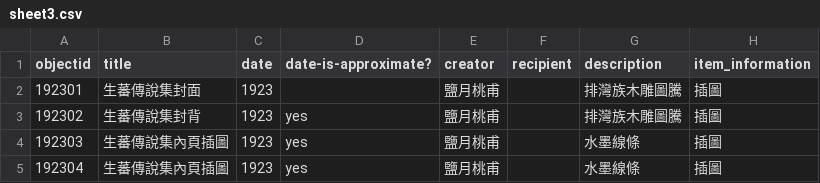
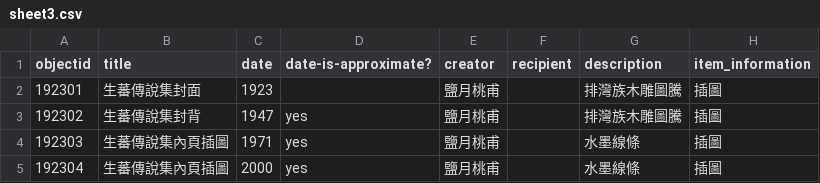
Before and after one commit to megchiuqq24/-, a CSV file: _data/sheet3.csv, drawn as a sheet; only a part is shown; the diff names each change by its address in the sheet, - before the commit and + after, or states it on an @@ line.

Commit message:
Update sheet3.csv

```diff
--- a/_data/sheet3.csv
+++ b/_data/sheet3.csv
-C3 (date): 1923
+C3 (date): 1947
-C4 (date): 1923
+C4 (date): 1971
-C5 (date): 1923
+C5 (date): 2000
```
